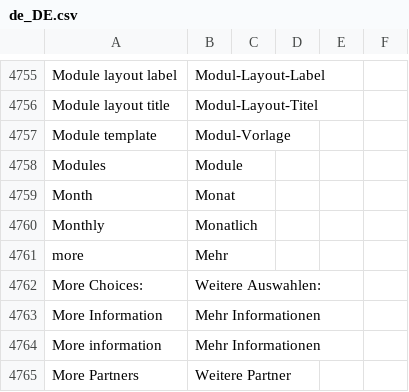
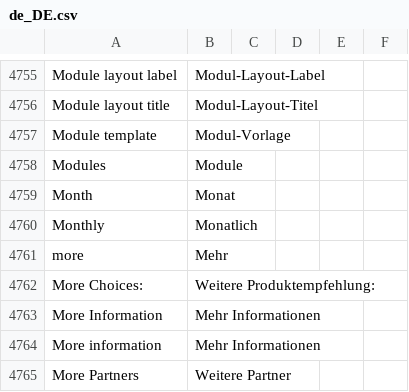
Before and after one commit to convidera/Magento2_German_LocalePack_de_DE, a CSV file: de_DE.csv, drawn as a sheet; only a part is shown, gaps mark what is left out.

Commit message:
changed naming for weitere auswahlen

```diff
--- a/de_DE.csv
+++ b/de_DE.csv
@@ -4929,3 +4929,3 @@ Monthly,Monatlich,,
 more,Mehr,,
-More Choices:,Weitere Auswahlen:,,
+More Choices:,Weitere Produktempfehlung:,,
 More Information,Mehr Informationen,,
```
